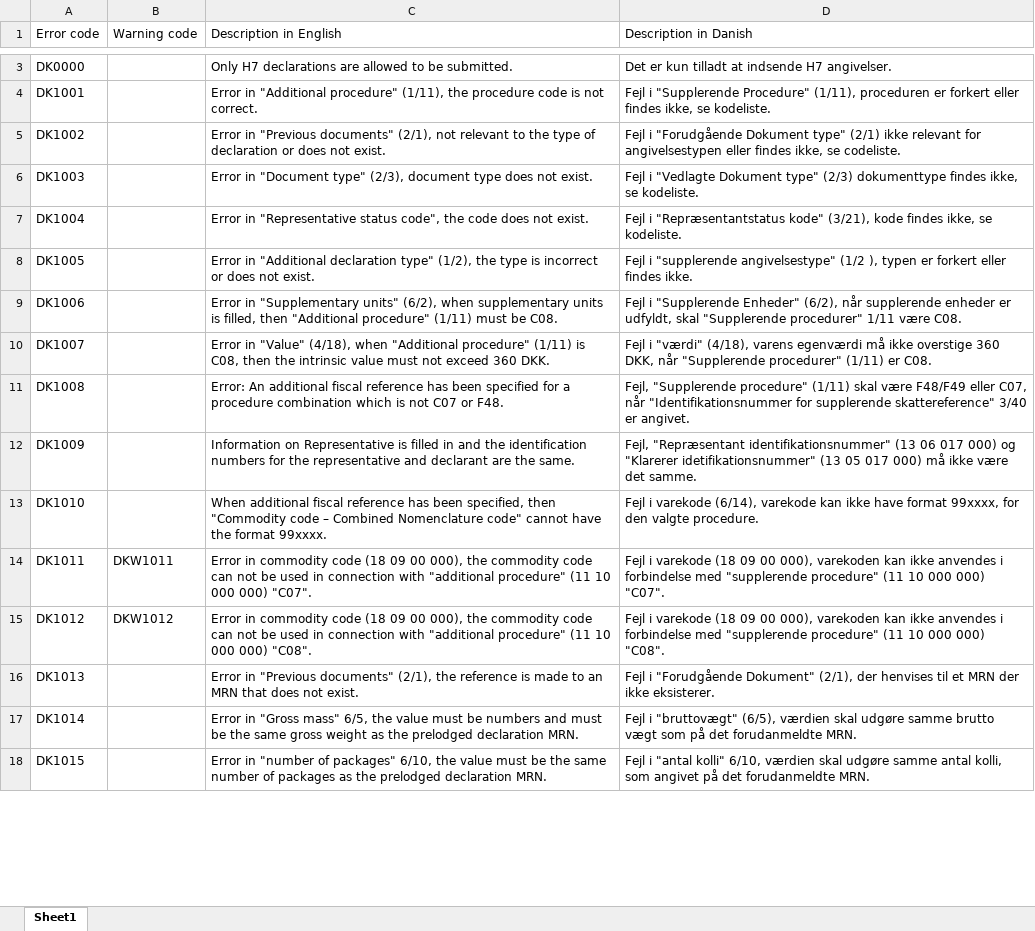
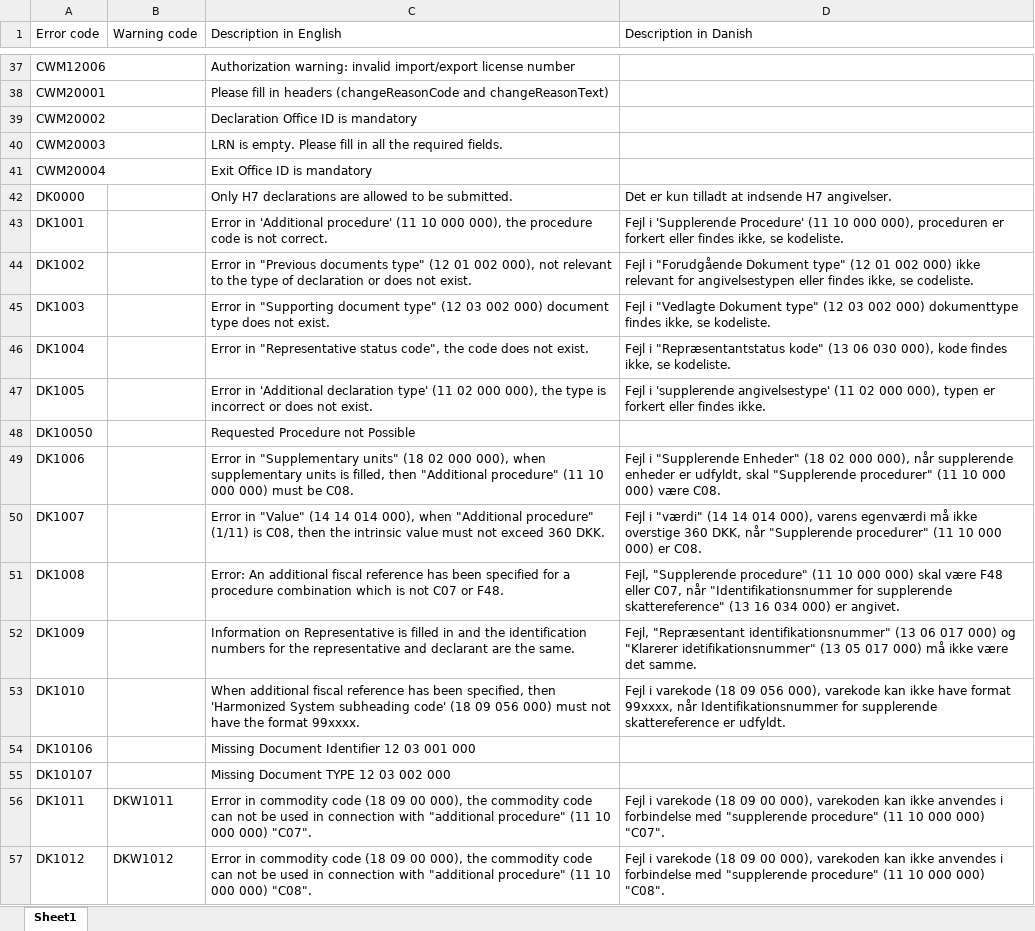
Before and after one commit to skat/dms-public, an Excel workbook: Onboarding Documents/Error and warning codes.xlsx, sheet Sheet1, drawn as a sheet; only a part is shown, gaps mark what is left out; the shorter side is filled out with more unchanged rows; values as stored, in another font and other column widths than the file's, no cell formats; addresses are those after the commit; the diff covers the shown part only; the diff names each change by its address in the sheet, - before the commit and + after, or states it on an @@ line.

Commit message:
Update XSDs and documentation to EUCDM 6.1 (#73)
* Updated H7 to EUCDM 6.1

* Updated I2 and H7 XSDs to EUCDM 6.1

* Updated H7 XML Guide

* Update

* Updated XSDs

* Updated Changelog

* Updated H7 XML Guide

* Changed version

* Updated ISG and flows

* Updated Flows and ISG

* Updated Notifications

* Updating data types

* Updates

* Updates list with new errors.

* Fixed Qualifier of Identification

* Fixed spelling errors

* Updating amendment

* Added PDF documents

* Fixed minOccurs for GL

* Updating XSDs and changelog with bugfixes

* Small adjustments

* Removing minOccurs=0

* Removed redundant values

* Updated flows

* update inv flow

* Update I2 flow

* Removed streetNumber

* Fixed small error

* Updated documents for latest version

Co-authored-by: W27632 <ib.lund@ufst.dk>

```diff
--- a/Onboarding Documents/Error and warning codes.xlsx (sheet Sheet1)
+++ b/Onboarding Documents/Error and warning codes.xlsx (sheet Sheet1)
+row 37: CWM12006 |  | Authorization warning: invalid import/export license number
+row 38: CWM20001 |  | Please fill in headers (changeReasonCode and changeReasonText)
+row 39: CWM20002 |  | Declaration Office ID is mandatory
+row 40: CWM20003 |  | LRN is empty. Please fill in all the required fields.
+row 41: CWM20004 |  | Exit Office ID is mandatory
-C43 (Description in English): Error in "Additional procedure" (1/11), the procedure…
+C43 (Description in English): Error in 'Additional procedure' (11 10 000 000), the procedure…
-D43 (Description in Danish): Fejl i "Supplerende Procedure" (1/11), proceduren er…
+D43 (Description in Danish): Fejl i 'Supplerende Procedure' (11 10 000 000), proceduren er…
-C44 (Description in English): …in "Previous documents" (2/1), not relevant…
+C44 (Description in English): …in "Previous documents type" (12 01 002 000), not relevant…
-D44 (Description in Danish): …Dokument type" (2/1) ikke relevant…
+D44 (Description in Danish): …Dokument type" (12 01 002 000) ikke relevant…
-C45 (Description in English): Error in "Document type" (2/3), document type…
+C45 (Description in English): Error in "Supporting document type" (12 03 002 000) document type…
-D45 (Description in Danish): …Dokument type" (2/3) dokumenttype findes…
+D45 (Description in Danish): …Dokument type" (12 03 002 000) dokumenttype findes…
-D46 (Description in Danish): …"Repræsentantstatus kode" (3/21), kode findes…
+D46 (Description in Danish): …"Repræsentantstatus kode" (13 06 030 000), kode findes…
-C47 (Description in English): Error in "Additional declaration type" (1/2), the type…
+C47 (Description in English): Error in 'Additional declaration type' (11 02 000 000), the type…
-D47 (Description in Danish): Fejl i "supplerende angivelsestype" (1/2 ), typen er…
+D47 (Description in Danish): Fejl i 'supplerende angivelsestype' (11 02 000 000), typen er…
+row 48: DK10050 |  | Requested Procedure not Possible
-C49 (Description in English): …"Supplementary units" (6/2), when supplementary units is filled, then "Additional procedure" (1/11) must be…
+C49 (Description in English): …"Supplementary units" (18 02 000 000), when supplementary units is filled, then "Additional procedure" (11 10 000 000) must be…
-D49 (Description in Danish): …"Supplerende Enheder" (6/2), når supplerende enheder er udfyldt, skal "Supplerende procedurer" 1/11 være C08.
+D49 (Description in Danish): …"Supplerende Enheder" (18 02 000 000), når supplerende enheder er udfyldt, skal "Supplerende procedurer" (11 10 000 000) være C08.
-C50 (Description in English): …in "Value" (4/18), when "Additional…
+C50 (Description in English): …in "Value" (14 14 014 000), when "Additional…
-D50 (Description in Danish): …i "værdi" (4/18), varens egenværdi må ikke overstige 360 DKK, når "Supplerende procedurer" (1/11) er C08.
+D50 (Description in Danish): …i "værdi" (14 14 014 000), varens egenværdi må ikke overstige 360 DKK, når "Supplerende procedurer" (11 10 000 000) er C08.
-D51 (Description in Danish): …"Supplerende procedure" (1/11) skal være F48/F49 eller C07, når "Identifikationsnummer for supplerende skattereference" 3/40 er angivet.
+D51 (Description in Danish): …"Supplerende procedure" (11 10 000 000) skal være F48 eller C07, når "Identifikationsnummer for supplerende skattereference" (13 16 034 000) er angivet.
-C53 (Description in English): …specified, then "Commodity code – Combined Nomenclature code" cannot have the…
+C53 (Description in English): …specified, then 'Harmonized System subheading code' (18 09 056 000) must not have the…
-D53 (Description in Danish): …i varekode (6/14), varekode kan ikke have format 99xxxx, for den valgte procedure.
+D53 (Description in Danish): …i varekode (18 09 056 000), varekode kan ikke have format 99xxxx, når Identifikationsnummer for supplerende skattereference er udfyldt.
+row 54: DK10106 |  | Missing Document Identifier 12 03 001 000
+row 55: DK10107 |  | Missing Document TYPE 12 03 002 000
```
Also changed, not shown: 115 added rows, 29 removed rows and 92 edited cells elsewhere in this sheet, cell formats, 54 other files.
